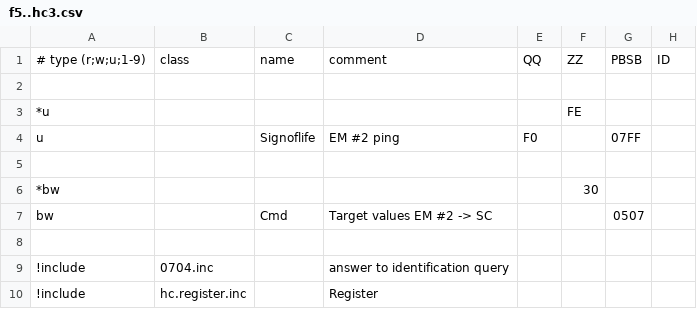
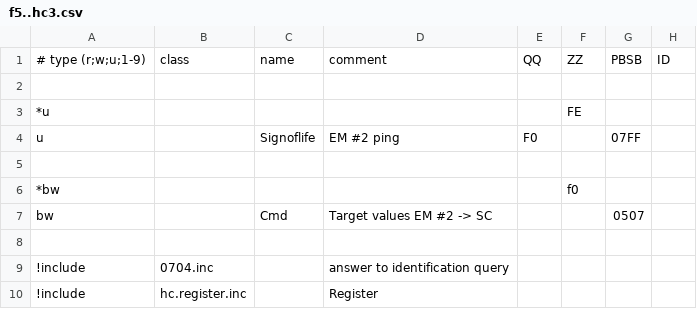
Before and after one commit to aghulas/ebusd-configuration-weishaupt, a CSV file: weishaupt/f5..hc3.csv, drawn as a sheet; only a part is shown; the diff names each change by its address in the sheet, - before the commit and + after, or states it on an @@ line.

```diff
--- a/weishaupt/f5..hc3.csv
+++ b/weishaupt/f5..hc3.csv
-F6: 30
+F6: f0
```
Also changed, not shown: 1 other file.
